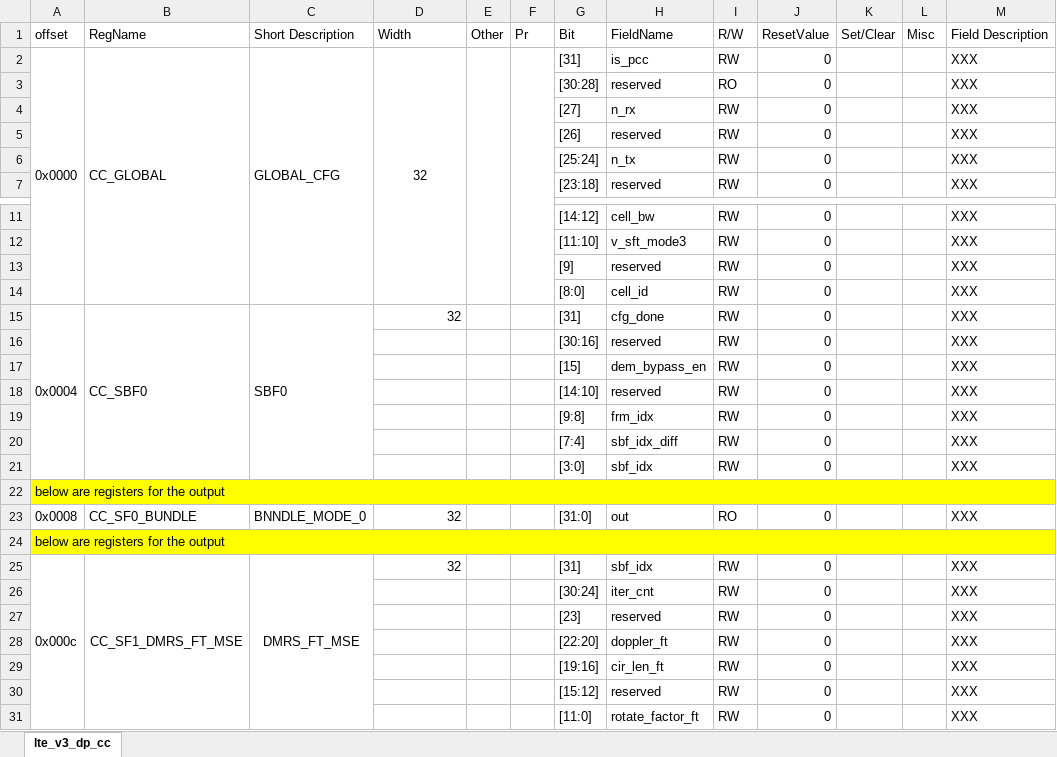
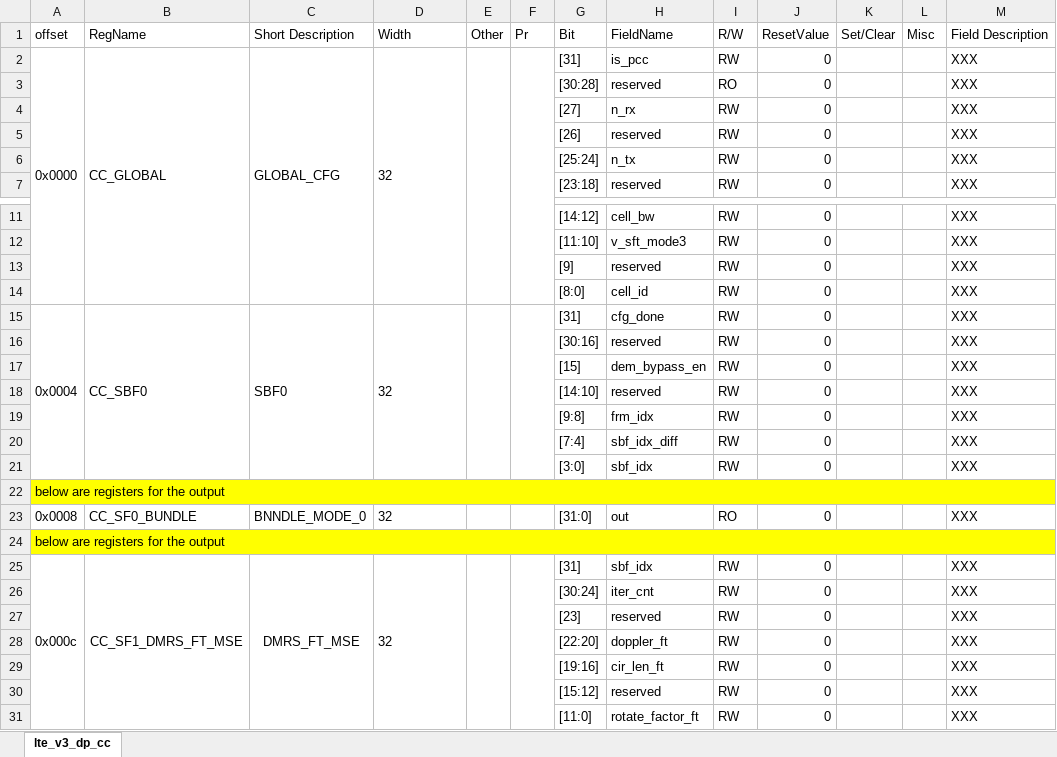
Before and after one commit to brainliubo/asic_reg_parse, an Excel workbook: dp_cc_reg.xlsx, sheet lte_v3_dp_cc, drawn as a sheet; only a part is shown, gaps mark what is left out; values as stored, in another font and other column widths than the file's, no borders; the diff names each change by its address in the sheet, - before the commit and + after, or states it on an @@ line.

```diff
--- a/dp_cc_reg.xlsx (sheet lte_v3_dp_cc)
+++ b/dp_cc_reg.xlsx (sheet lte_v3_dp_cc)
-D2 alignment: center
+D2 alignment: left
-D15 alignment: right
+D15 alignment: left
+D15:D21 merged
+E15:E21 merged
+F15:F21 merged
-D23 alignment: right
+D23 alignment: left
-D25 alignment: right
+D25 alignment: left
+D25:D31 merged
+E25:E31 merged
+F25:F31 merged
```
Also changed, not shown: 2 other files.
